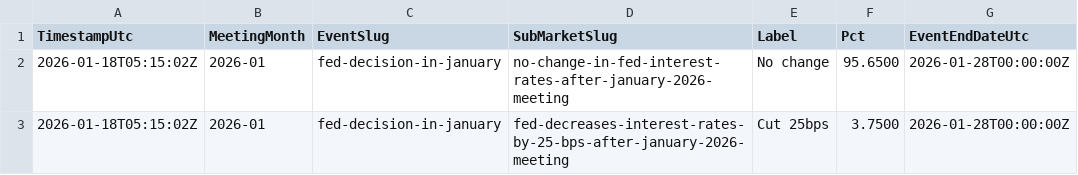
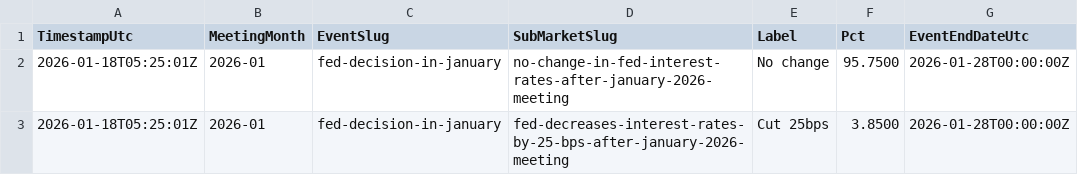
Before and after one commit to QaSH-data/econ-data, a CSV file: data/polymarket/fed_odds_latest.csv, drawn as a sheet.

Commit message:
auto: update data 2026-01-17T21:30:01

```diff
--- a/data/polymarket/fed_odds_latest.csv
+++ b/data/polymarket/fed_odds_latest.csv
@@ -1,3 +1,3 @@
 TimestampUtc,MeetingMonth,EventSlug,SubMarketSlug,Label,Pct,EventEndDateUtc
-2026-01-18T05:15:02Z,2026-01,fed-decision-in-january,no-change-in-fed-interest-rates-after-january-2026-meeting,No change,95.6500,2026-01-28T00:00:00Z
-2026-01-18T05:15:02Z,2026-01,fed-decision-in-january,fed-decreases-interest-rates-by-25-bps-after-january-2026-meeting,Cut 25bps,3.7500,2026-01-28T00:00:00Z
+2026-01-18T05:25:01Z,2026-01,fed-decision-in-january,no-change-in-fed-interest-rates-after-january-2026-meeting,No change,95.7500,2026-01-28T00:00:00Z
+2026-01-18T05:25:01Z,2026-01,fed-decision-in-january,fed-decreases-interest-rates-by-25-bps-after-january-2026-meeting,Cut 25bps,3.8500,2026-01-28T00:00:00Z
```
